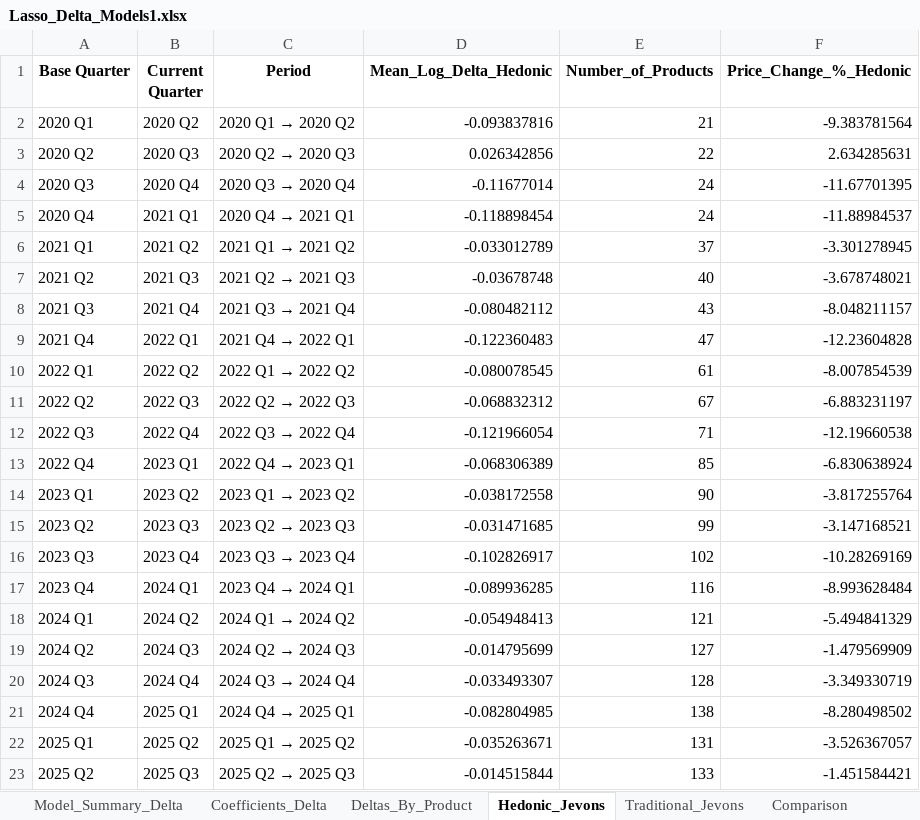
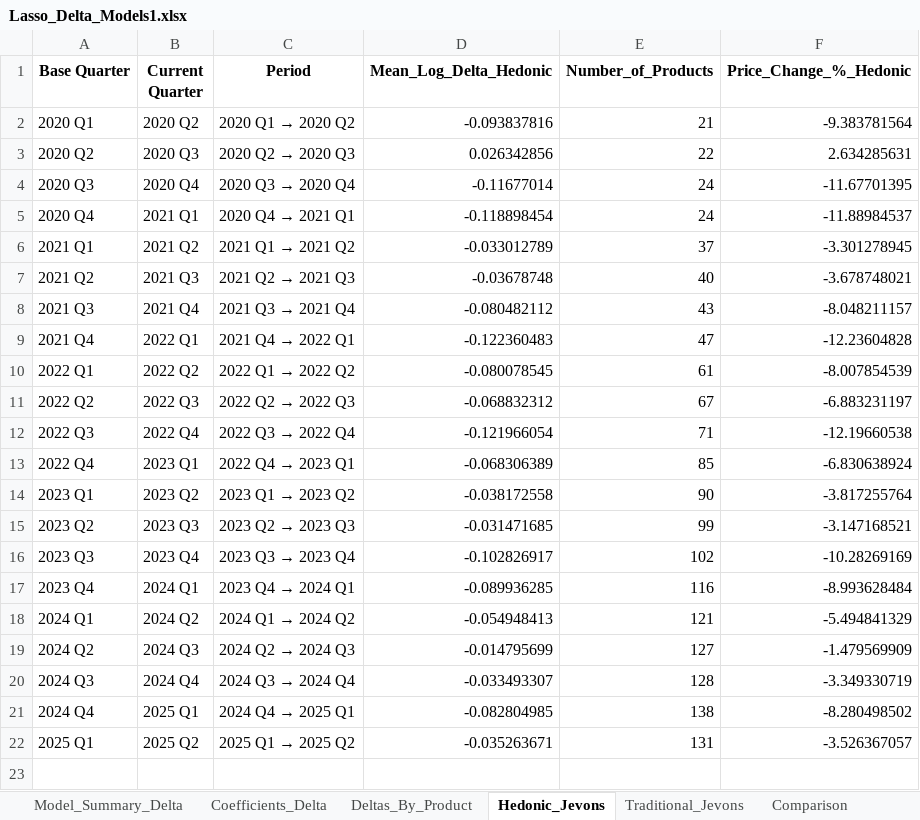
Before and after one commit to Edgarzhu7/Decoding-Smartphone-Prices, an Excel workbook: Quarter/Lasso_Delta_Models1.xlsx, sheet Hedonic_Jevons, drawn as a sheet; values as stored, in another font and other column widths than the file's, no borders; the diff names each change by its address in the sheet, - before the commit and + after, or states it on an @@ line.

```diff
--- a/Quarter/Lasso_Delta_Models1.xlsx (sheet Hedonic_Jevons)
+++ b/Quarter/Lasso_Delta_Models1.xlsx (sheet Hedonic_Jevons)
-row 23: 2025 Q2 | 2025 Q3 | 2025 Q2 → 2025 Q3 | -0.014515844 | 133 | -1.451584421
```
Also changed, not shown: sheet Deltas_By_Product, sheet Coefficients_Delta, sheet Model_Summary_Delta, sheet Comparison, sheet Traditional_Jevons, Quarter/Predicted_Jevons_Index_With_Error_Results.xlsx, Quarter/Quarterly_Jevons_Index_Results.xlsx, 46 other files.
